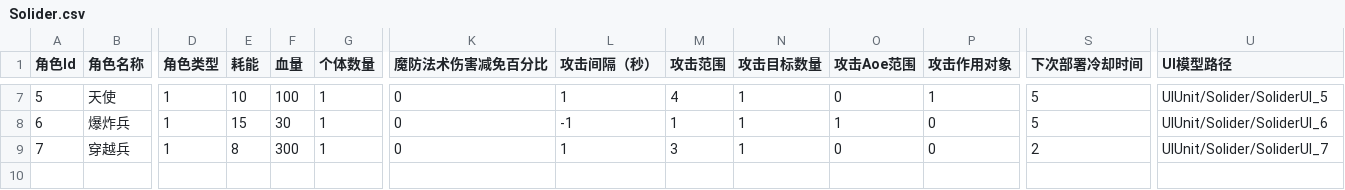
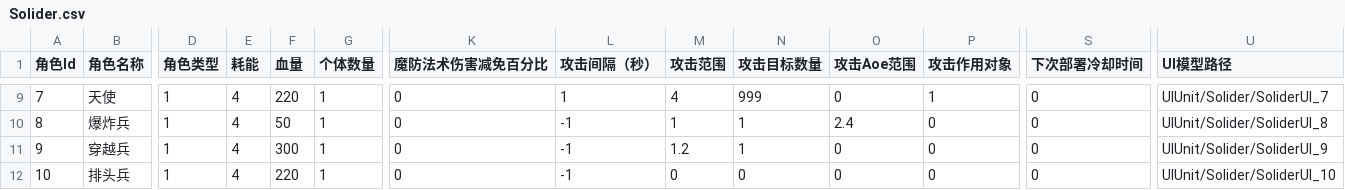
Before and after one commit to yishunGYS/SummerBattlefront, a CSV file: Assets/StreamingAssets/Solider.csv, drawn as a sheet; only a part is shown, gaps mark what is left out; addresses are those after the commit; rows hold the shown columns only; the diff covers the shown part only; the diff names each change by its address in the sheet, - before the commit and + after, or states it on an @@ line.

```diff
--- a/Assets/StreamingAssets/Solider.csv
+++ b/Assets/StreamingAssets/Solider.csv
@@ column A (角色Id) renumbered between rows 7 and 11 @@
-E9 (耗能): 10
+E9 (耗能): 4
-F9 (血量): 100
+F9 (血量): 220
-N9 (攻击目标数量): 1
+N9 (攻击目标数量): 999
-S9:S10 (下次部署冷却时间): 5
+S9:S10 (下次部署冷却时间): 0
-U9 (UI模型路径): UIUnit/Solider/SoliderUI_5
+U9 (UI模型路径): UIUnit/Solider/SoliderUI_7
-E10 (耗能): 15
+E10 (耗能): 4
-F10 (血量): 30
+F10 (血量): 50
-O10 (攻击Aoe范围): 1
+O10 (攻击Aoe范围): 2.4
-U10 (UI模型路径): UIUnit/Solider/SoliderUI_6
+U10 (UI模型路径): UIUnit/Solider/SoliderUI_8
-E11 (耗能): 8
+E11 (耗能): 4
-L11 (攻击间隔（秒）): 1
+L11 (攻击间隔（秒）): -1
-M11 (攻击范围): 3
+M11 (攻击范围): 1.2
-S11 (下次部署冷却时间): 2
+S11 (下次部署冷却时间): 0
-U11 (UI模型路径): UIUnit/Solider/SoliderUI_7
+U11 (UI模型路径): UIUnit/Solider/SoliderUI_9
+row 12: 10 | 排头兵 | 1 | 4 | 220 | 1 | 0 | -1 | 0 | 0 | 0 | 0 | 0 | UIUnit/Solider/SoliderUI_10
```
Also changed, not shown: 2 added rows and 28 edited cells elsewhere in this file, Assets/StreamingAssets/Enemies.csv, 22 other files.
